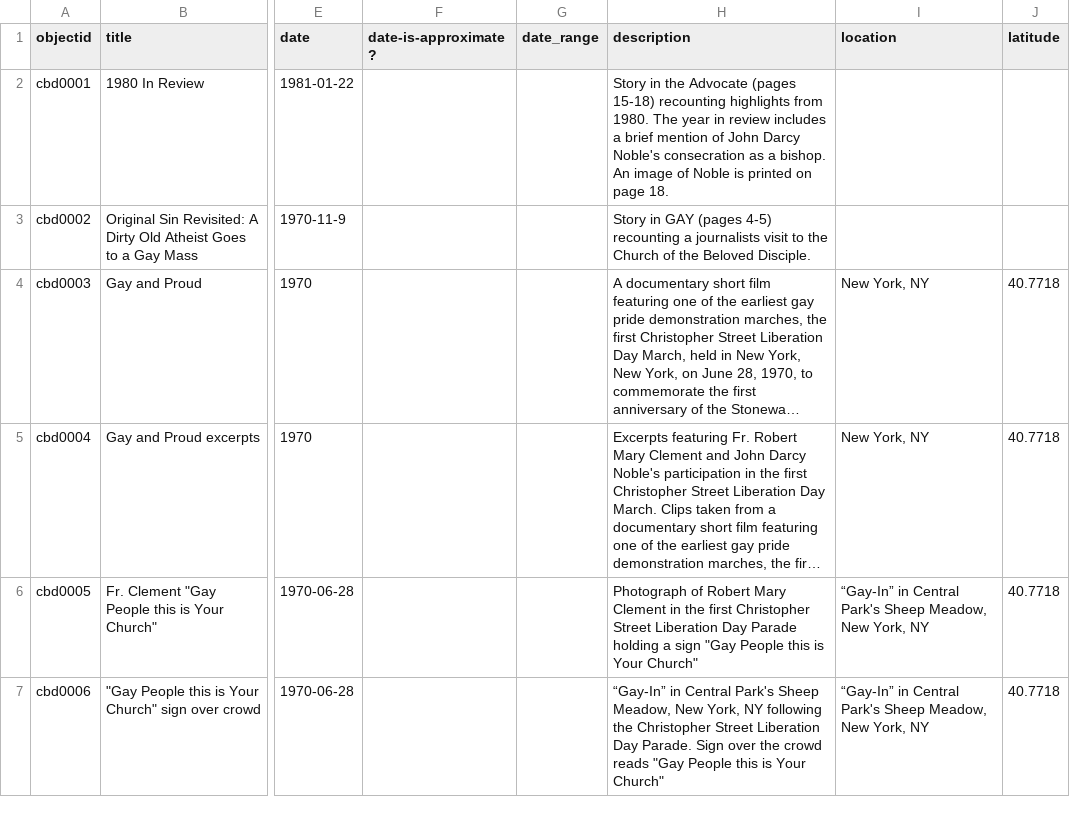
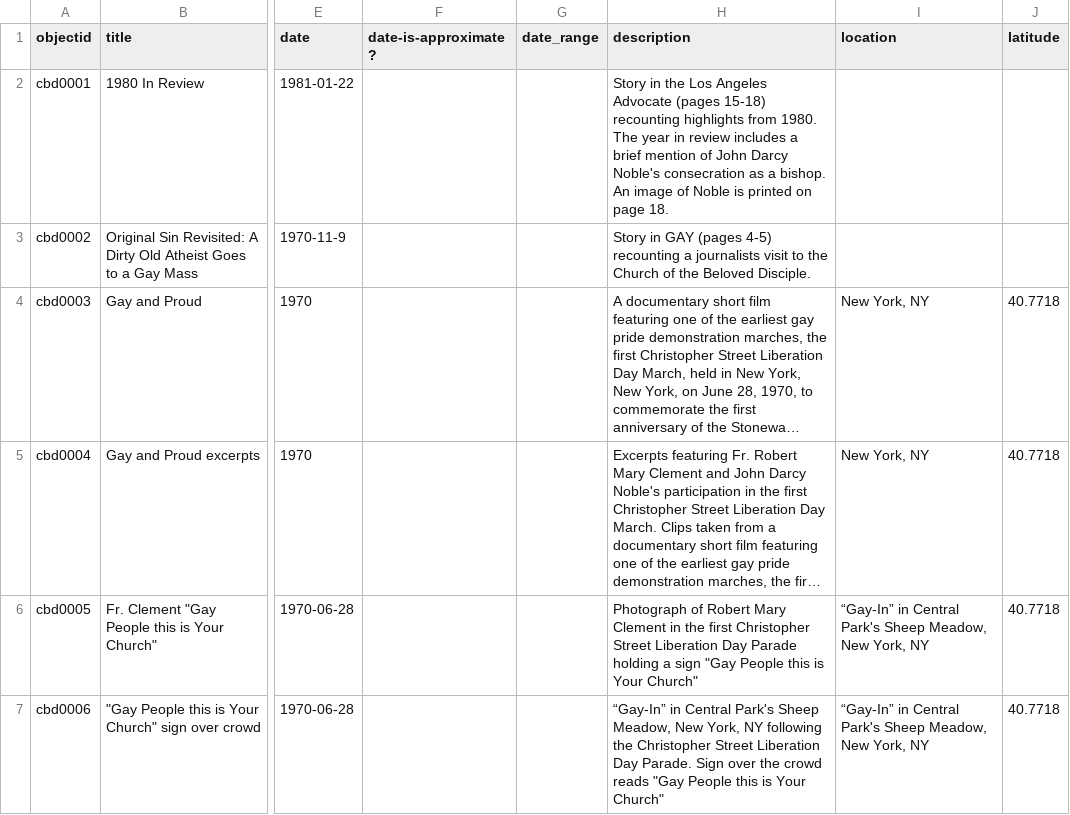
Before and after one commit to FisherLab-LMU/roy-test, a CSV file: _data/CBD.csv, drawn as a sheet; only a part is shown, gaps mark what is left out; long unchanged cells end in …; the diff names each change by its address in the sheet, - before the commit and + after, or states it on an @@ line.

Commit message:
Update CBD.csv

```diff
--- a/_data/CBD.csv
+++ b/_data/CBD.csv
-H2 (description): …in the Advocate (pages…
+H2 (description): …in the Los Angeles Advocate (pages…
```
